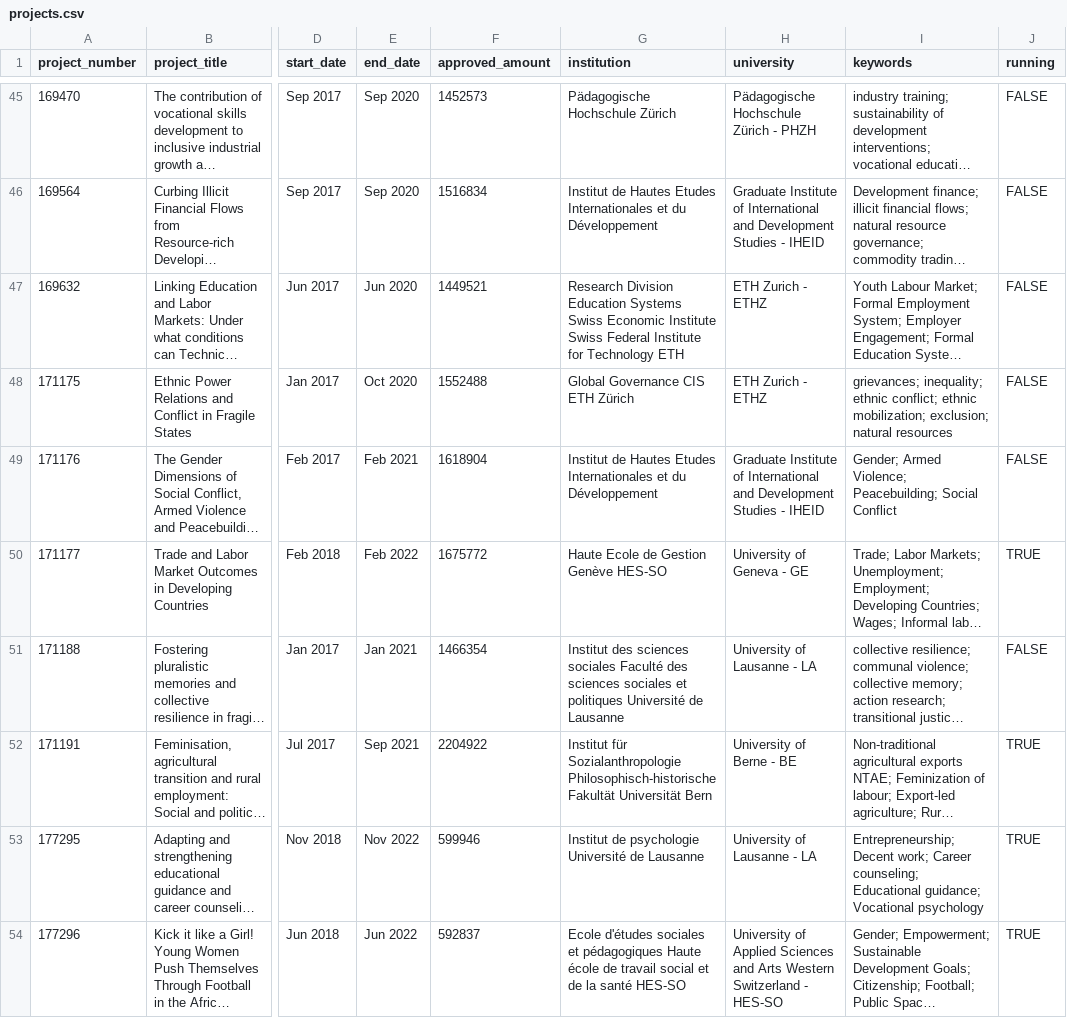
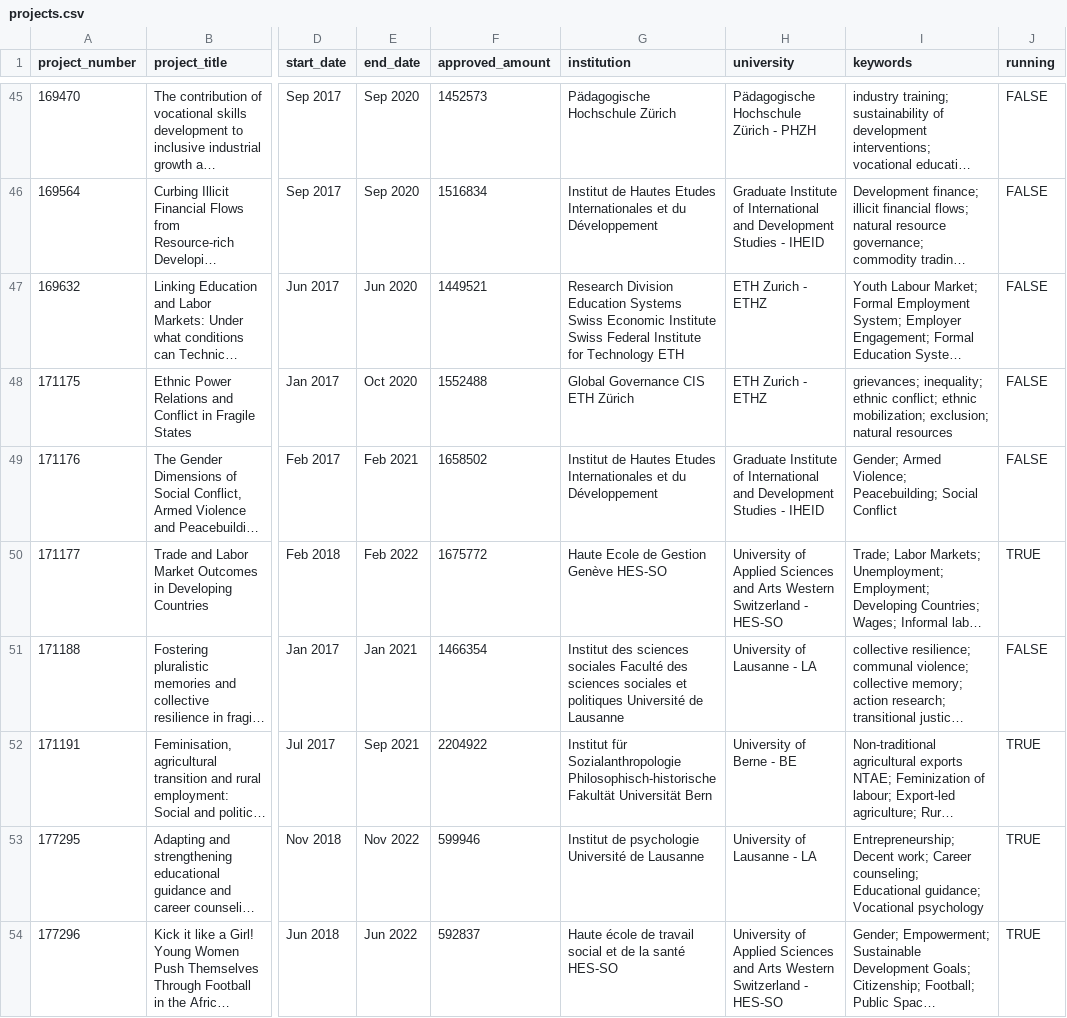
Before and after one commit to zambujo/r4data, a CSV file: data/projects.csv, drawn as a sheet; only a part is shown, gaps mark what is left out; long unchanged cells end in …; the diff covers the shown part only; the diff names each change by its address in the sheet, - before the commit and + after, or states it on an @@ line.

```diff
--- a/data/projects.csv
+++ b/data/projects.csv
-F49 (approved_amount): 1618904
+F49 (approved_amount): 1658502
-H50 (university): University of Geneva - GE
+H50 (university): University of Applied Sciences and Arts Western Switzerland - HES-SO
-G54 (institution): Ecole d'études sociales et pédagogiques Haute école…
+G54 (institution): Haute école…
```
Also changed, not shown: 6 added rows and 10 edited cells elsewhere in this file, 2 other files.
